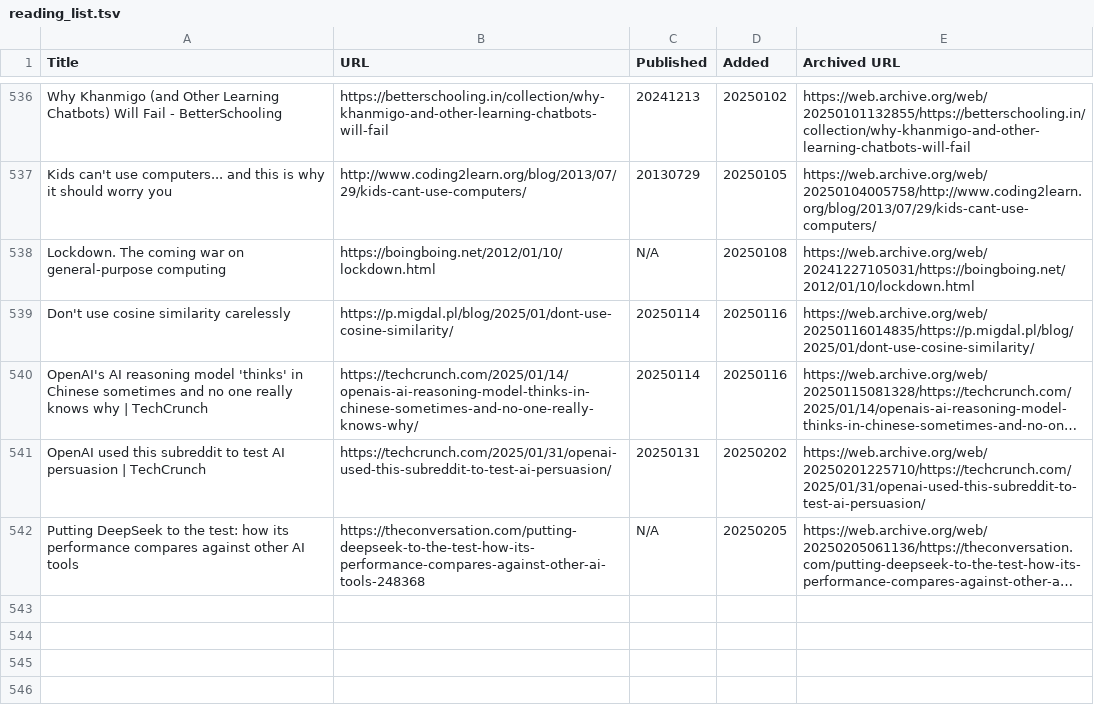
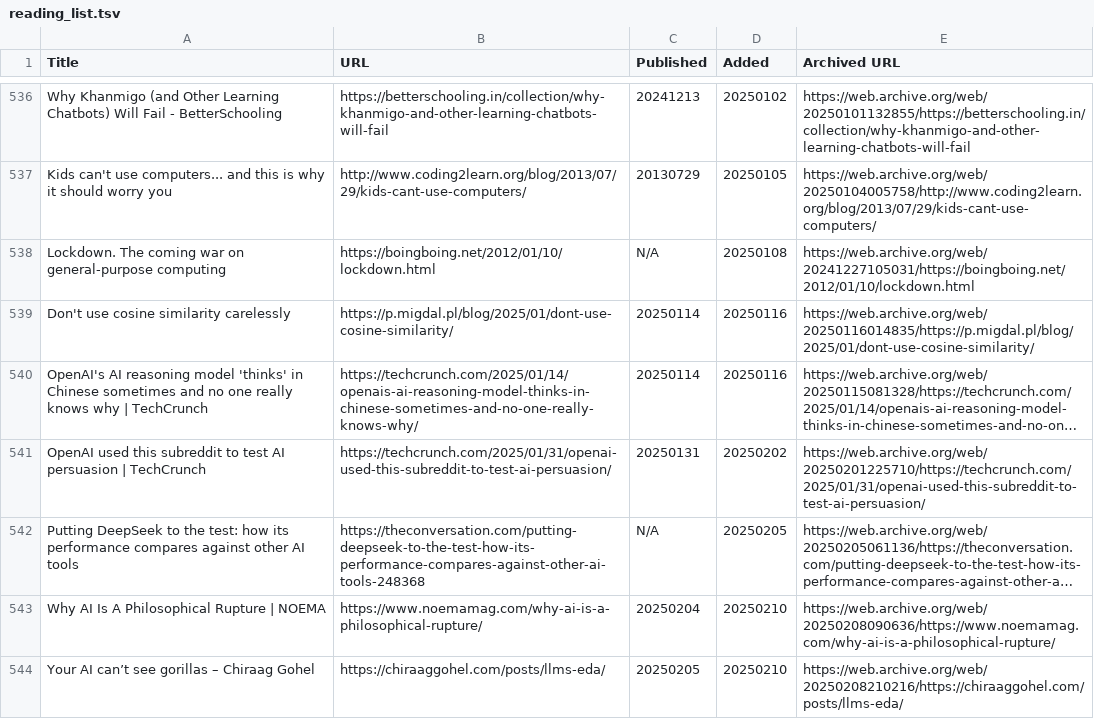
Before and after one commit to catlism/catlism.github.io, a TSV file: build/_static/reading_list.tsv, drawn as a sheet; only a part is shown, gaps mark what is left out; long unchanged cells end in …; the diff names each change by its address in the sheet, - before the commit and + after, or states it on an @@ line.

Commit message:
catlism_bot: updated reading_list with 2 new item(s)

```diff
--- a/build/_static/reading_list.tsv
+++ b/build/_static/reading_list.tsv
+row 543: Why AI Is A Philosophical Rupture | NOEMA | https://www.noemamag.com/why-ai-is-a-philosophical-rupture/ | 20250204 | 20250210 | https://web.archive.org/web/20250208090636/https://www.noemamag.com/why-ai-is-a-philosophical-rupture/
+row 544: Your AI can’t see gorillas – Chiraag Gohel | https://chiraaggohel.com/posts/llms-eda/ | 20250205 | 20250210 | https://web.archive.org/web/20250208210216/https://chiraaggohel.com/posts/llms-eda/
```
Also changed, not shown: 6 other files.
